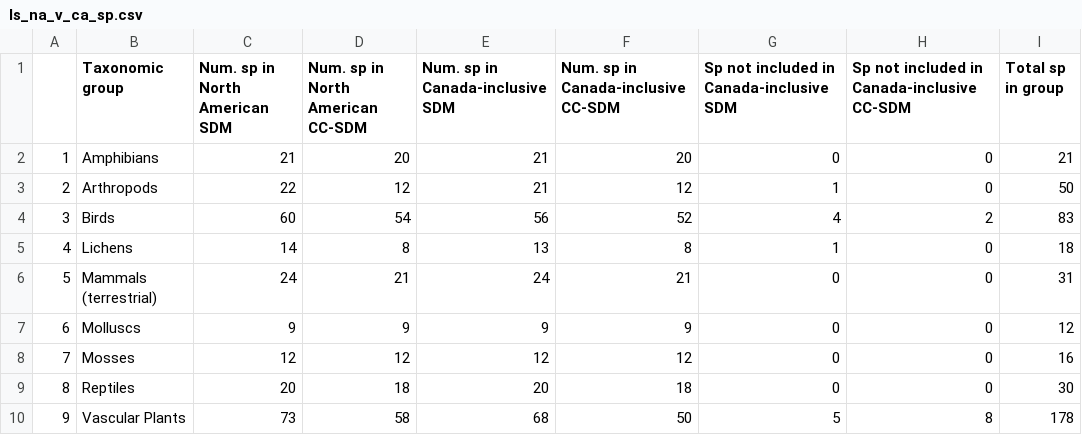
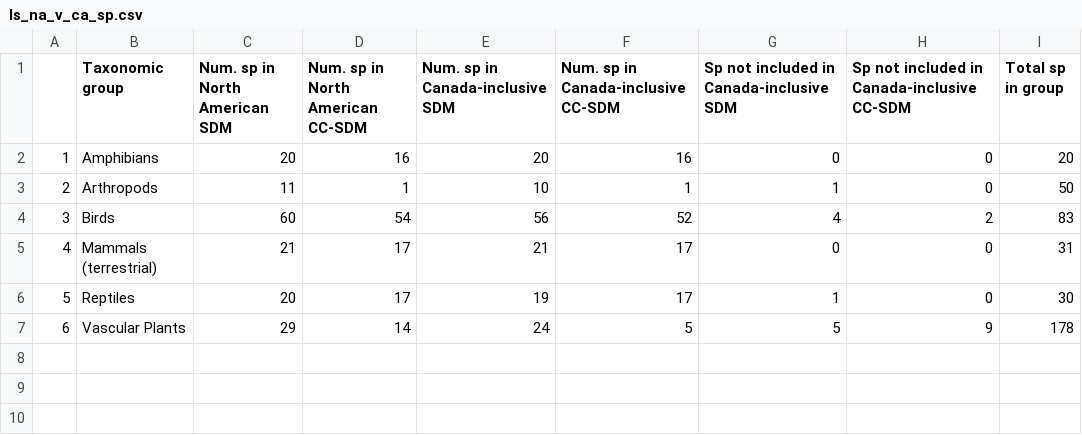
Before and after one commit to LandSciTech/sar_sdm_lit_review_paper, a CSV file: outputs/ls_na_v_ca_sp.csv, drawn as a sheet; removed rows and columns are numbered as before the commit, all else as after; the diff names each change by its address in the sheet, - before the commit and + after, or states it on an @@ line.

```diff
--- a/outputs/ls_na_v_ca_sp.csv
+++ b/outputs/ls_na_v_ca_sp.csv
-C2 (Num. sp in North American SDM): 21
+C2 (Num. sp in North American SDM): 20
-D2 (Num. sp in North American CC-SDM): 20
+D2 (Num. sp in North American CC-SDM): 16
-E2 (Num. sp in Canada-inclusive SDM): 21
+E2 (Num. sp in Canada-inclusive SDM): 20
-F2: 20
+F2: 16
-I2 (Total sp in group): 21
+I2 (Total sp in group): 20
-C3 (Num. sp in North American SDM): 22
+C3 (Num. sp in North American SDM): 11
-D3 (Num. sp in North American CC-SDM): 12
+D3 (Num. sp in North American CC-SDM): 1
-E3 (Num. sp in Canada-inclusive SDM): 21
+E3 (Num. sp in Canada-inclusive SDM): 10
-F3: 12
+F3: 1
-row 5: 4 | Lichens | 14 | 8 | 13 | 8 | 1 | 0 | 18
@@ column A renumbered from row 5 down @@
-C5 (Num. sp in North American SDM): 24
+C5 (Num. sp in North American SDM): 21
-D5 (Num. sp in North American CC-SDM): 21
+D5 (Num. sp in North American CC-SDM): 17
-E5 (Num. sp in Canada-inclusive SDM): 24
+E5 (Num. sp in Canada-inclusive SDM): 21
-F5: 21
+F5: 17
-row 7: 6 | Molluscs | 9 | 9 | 9 | 9 | 0 | 0 | 12
-row 8: 7 | Mosses | 12 | 12 | 12 | 12 | 0 | 0 | 16
-D6 (Num. sp in North American CC-SDM): 18
+D6 (Num. sp in North American CC-SDM): 17
-E6 (Num. sp in Canada-inclusive SDM): 20
+E6 (Num. sp in Canada-inclusive SDM): 19
-F6: 18
+F6: 17
-G6: 0
+G6: 1
-C7 (Num. sp in North American SDM): 73
+C7 (Num. sp in North American SDM): 29
-D7 (Num. sp in North American CC-SDM): 58
+D7 (Num. sp in North American CC-SDM): 14
-E7 (Num. sp in Canada-inclusive SDM): 68
+E7 (Num. sp in Canada-inclusive SDM): 24
-F7: 50
+F7: 5
-H7: 8
+H7: 9
```
Also changed, not shown: data/derived-data/ld_sdm_avail_not_used_cc_not_threat.csv, data/derived-data/ld_sdm_not_avail_and_used.csv, 33 other files.
